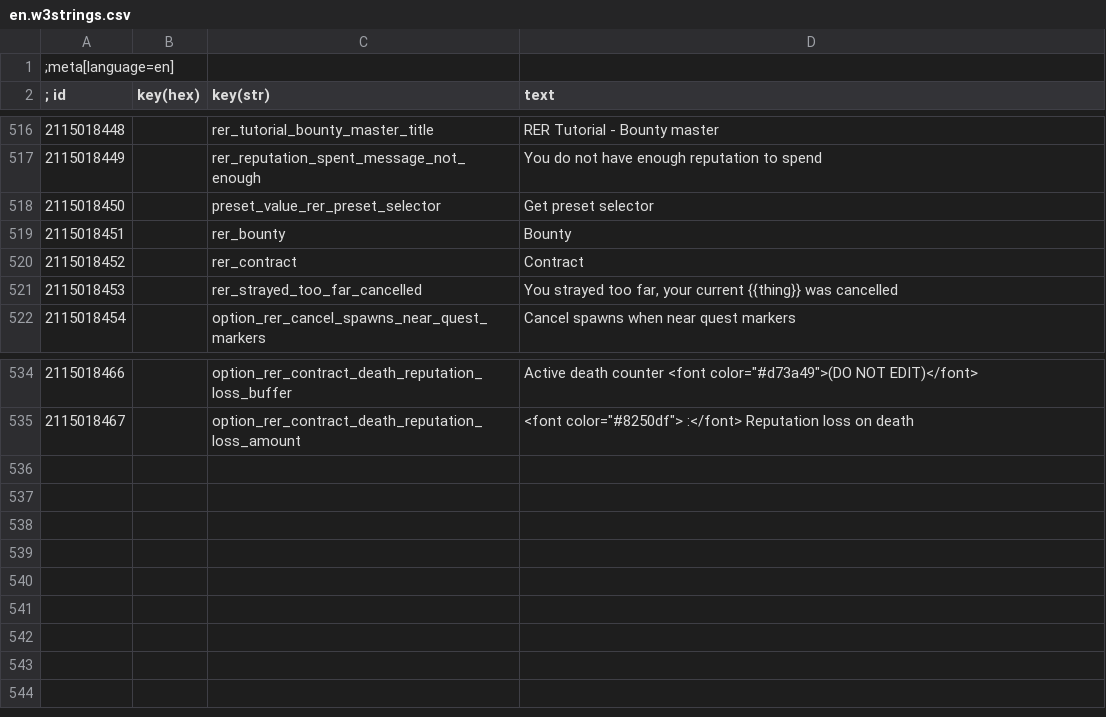
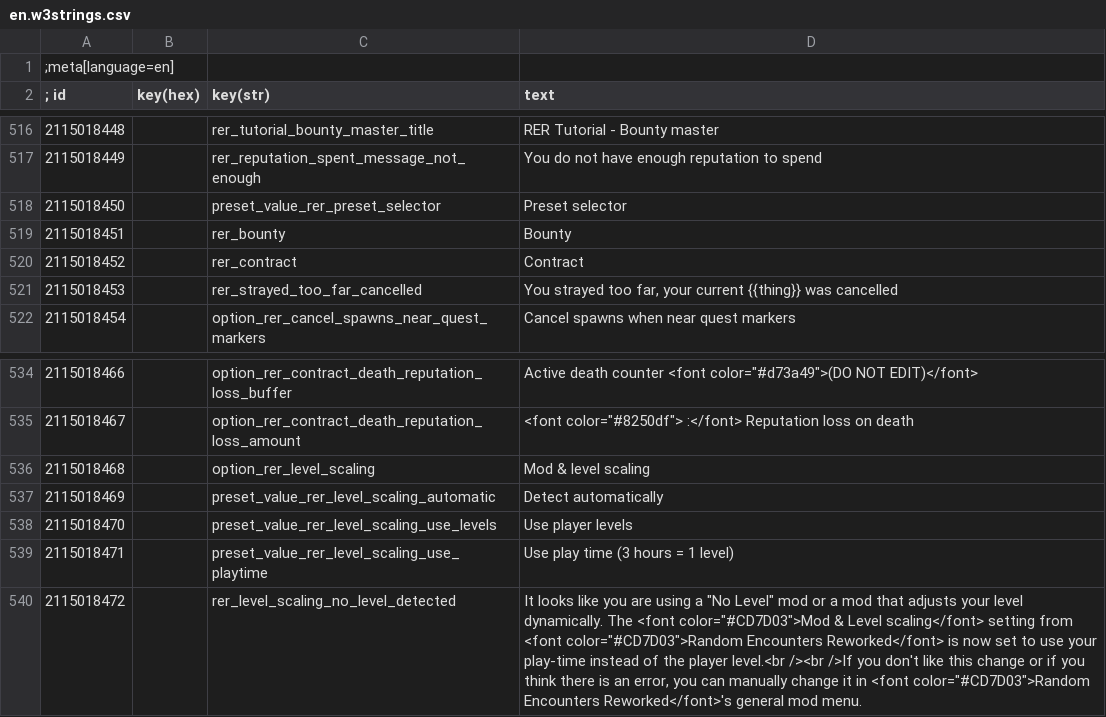
Before and after one commit to Aelto/tw3-random-encounters-reworked, a CSV file: strings/en.w3strings.csv, drawn as a sheet; only a part is shown, gaps mark what is left out.

Commit message:
#214 level change detection (#216)
* add player level scaling menu entry

* add default value for v3.04 update

* detect abnormal level changes

* add player level fact

* use playtime based on settings

* Update en.w3strings.csv

* move entry up

* adjust auto update values

* Update en.w3strings.csv

```diff
--- a/strings/en.w3strings.csv
+++ b/strings/en.w3strings.csv
@@ -517,3 +517,3 @@
 2115018449|        |rer_reputation_spent_message_not_enough|You do not have enough reputation to spend
-2115018450|        |preset_value_rer_preset_selector|Get preset selector
+2115018450|        |preset_value_rer_preset_selector|Preset selector
 2115018451|        |rer_bounty|Bounty
@@ -535 +535,6 @@
 2115018467|        |option_rer_contract_death_reputation_loss_amount|<font color="#8250df">                                :</font> Reputation loss on death
+2115018468|        |option_rer_level_scaling|Mod & level scaling
+2115018469|        |preset_value_rer_level_scaling_automatic|Detect automatically
+2115018470|        |preset_value_rer_level_scaling_use_levels|Use player levels
+2115018471|        |preset_value_rer_level_scaling_use_playtime|Use play time (3 hours = 1 level)
+2115018472|        |rer_level_scaling_no_level_detected|It looks like you are using a "No Level" mod or a mod that adjusts your level dynamically. The <font color="#CD7D03">Mod & Level scaling</font> setting from <font color="#CD7D03">Random Encounters Reworked</font> is now set to use your play-time instead of the player level.<br /><br />If you don't like this change or if you think there is an error, you can manually change it in <font color="#CD7D03">Random Encounters Reworked</font>'s general mod menu.
```
Also changed, not shown: 6 other files.
